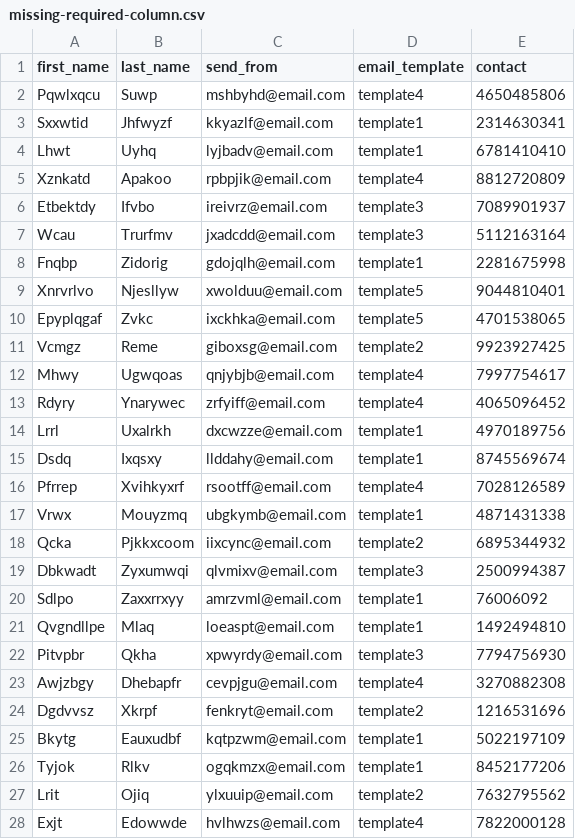
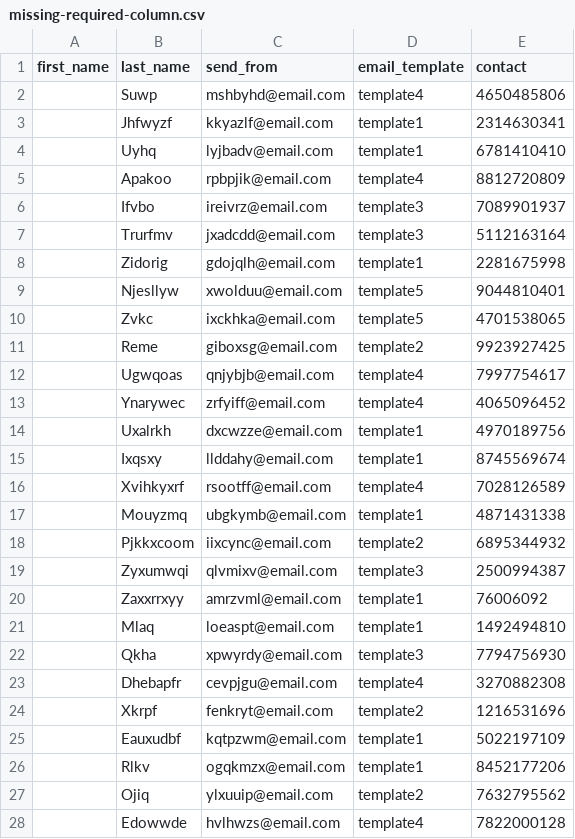
Before and after one commit to john-jaihyek-choi/batch-email-service, a CSV file: cdk/assets/batch/examples/missing-required-column.csv, drawn as a sheet; only a part is shown; the diff covers the shown part only.

Commit message:
example case update

```diff
--- a/cdk/assets/batch/examples/missing-required-column.csv
+++ b/cdk/assets/batch/examples/missing-required-column.csv
@@ -1,28 +1,28 @@
 first_name,last_name,send_from,email_template,contact
-Pqwlxqcu,Suwp,mshbyhd@email.com,template4,4650485806
-Sxxwtid,Jhfwyzf,kkyazlf@email.com,template1,2314630341
-Lhwt,Uyhq,lyjbadv@email.com,template1,6781410410
-Xznkatd,Apakoo,rpbpjik@email.com,template4,8812720809
-Etbektdy,Ifvbo,ireivrz@email.com,template3,7089901937
-Wcau,Trurfmv,jxadcdd@email.com,template3,5112163164
-Fnqbp,Zidorig,gdojqlh@email.com,template1,2281675998
-Xnrvrlvo,Njesllyw,xwolduu@email.com,template5,9044810401
-Epyplqgaf,Zvkc,ixckhka@email.com,template5,4701538065
-Vcmgz,Reme,giboxsg@email.com,template2,9923927425
-Mhwy,Ugwqoas,qnjybjb@email.com,template4,7997754617
-Rdyry,Ynarywec,zrfyiff@email.com,template4,4065096452
-Lrrl,Uxalrkh,dxcwzze@email.com,template1,4970189756
-Dsdq,Ixqsxy,llddahy@email.com,template1,8745569674
-Pfrrep,Xvihkyxrf,rsootff@email.com,template4,7028126589
-Vrwx,Mouyzmq,ubgkymb@email.com,template1,4871431338
-Qcka,Pjkkxcoom,iixcync@email.com,template2,6895344932
-Dbkwadt,Zyxumwqi,qlvmixv@email.com,template3,2500994387
-Sdlpo,Zaxxrrxyy,amrzvml@email.com,template1,76006092
-Qvgndllpe,Mlaq,loeaspt@email.com,template1,1492494810
-Pitvpbr,Qkha,xpwyrdy@email.com,template3,7794756930
-Awjzbgy,Dhebapfr,cevpjgu@email.com,template4,3270882308
-Dgdvvsz,Xkrpf,fenkryt@email.com,template2,1216531696
-Bkytg,Eauxudbf,kqtpzwm@email.com,template1,5022197109
-Tyjok,Rlkv,ogqkmzx@email.com,template1,8452177206
-Lrit,Ojiq,ylxuuip@email.com,template2,7632795562
-Exjt,Edowwde,hvlhwzs@email.com,template4,7822000128
+,Suwp,mshbyhd@email.com,template4,4650485806
+,Jhfwyzf,kkyazlf@email.com,template1,2314630341
+,Uyhq,lyjbadv@email.com,template1,6781410410
+,Apakoo,rpbpjik@email.com,template4,8812720809
+,Ifvbo,ireivrz@email.com,template3,7089901937
+,Trurfmv,jxadcdd@email.com,template3,5112163164
+,Zidorig,gdojqlh@email.com,template1,2281675998
+,Njesllyw,xwolduu@email.com,template5,9044810401
+,Zvkc,ixckhka@email.com,template5,4701538065
+,Reme,giboxsg@email.com,template2,9923927425
+,Ugwqoas,qnjybjb@email.com,template4,7997754617
+,Ynarywec,zrfyiff@email.com,template4,4065096452
+,Uxalrkh,dxcwzze@email.com,template1,4970189756
+,Ixqsxy,llddahy@email.com,template1,8745569674
+,Xvihkyxrf,rsootff@email.com,template4,7028126589
+,Mouyzmq,ubgkymb@email.com,template1,4871431338
+,Pjkkxcoom,iixcync@email.com,template2,6895344932
+,Zyxumwqi,qlvmixv@email.com,template3,2500994387
+,Zaxxrrxyy,amrzvml@email.com,template1,76006092
+,Mlaq,loeaspt@email.com,template1,1492494810
+,Qkha,xpwyrdy@email.com,template3,7794756930
+,Dhebapfr,cevpjgu@email.com,template4,3270882308
+,Xkrpf,fenkryt@email.com,template2,1216531696
+,Eauxudbf,kqtpzwm@email.com,template1,5022197109
+,Rlkv,ogqkmzx@email.com,template1,8452177206
+,Ojiq,ylxuuip@email.com,template2,7632795562
+,Edowwde,hvlhwzs@email.com,template4,7822000128
```
Also changed, not shown: 123 edited cells elsewhere in this file.
